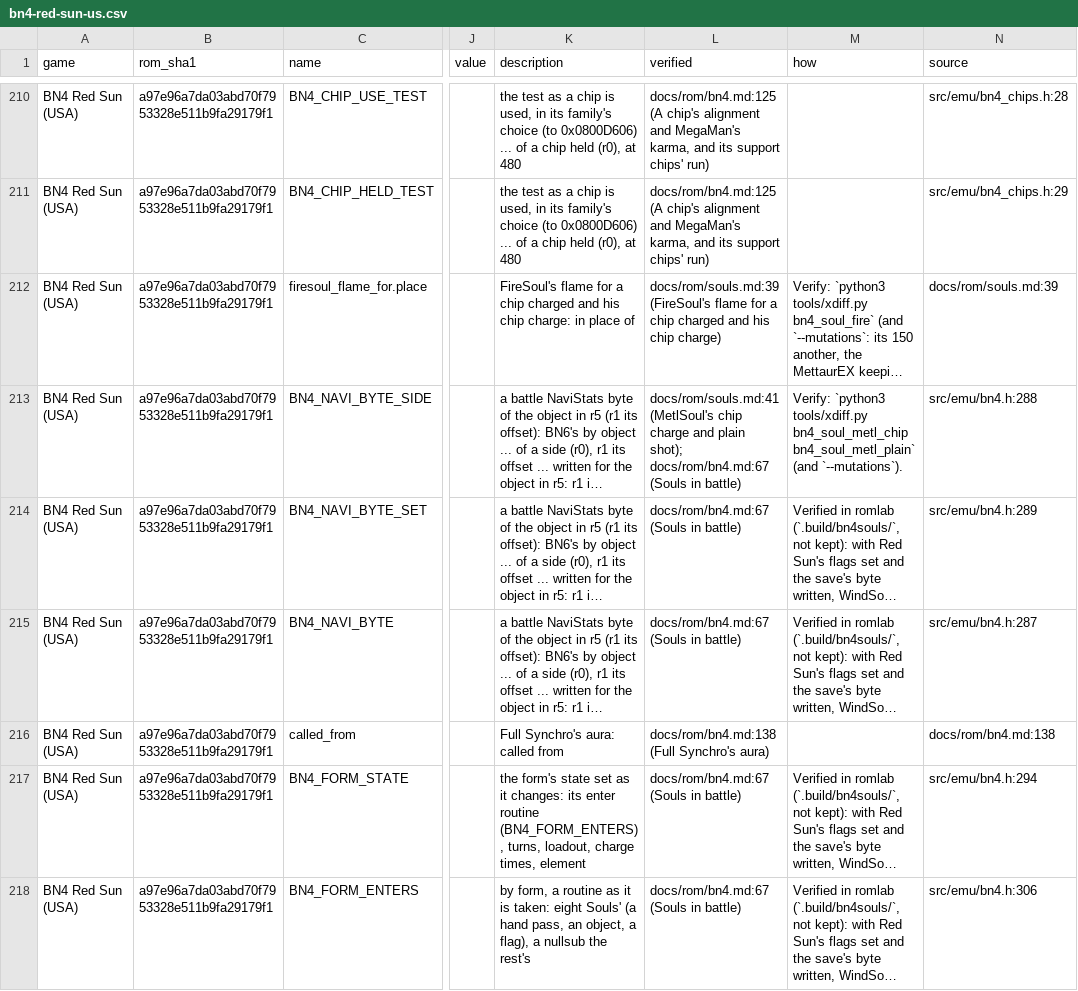
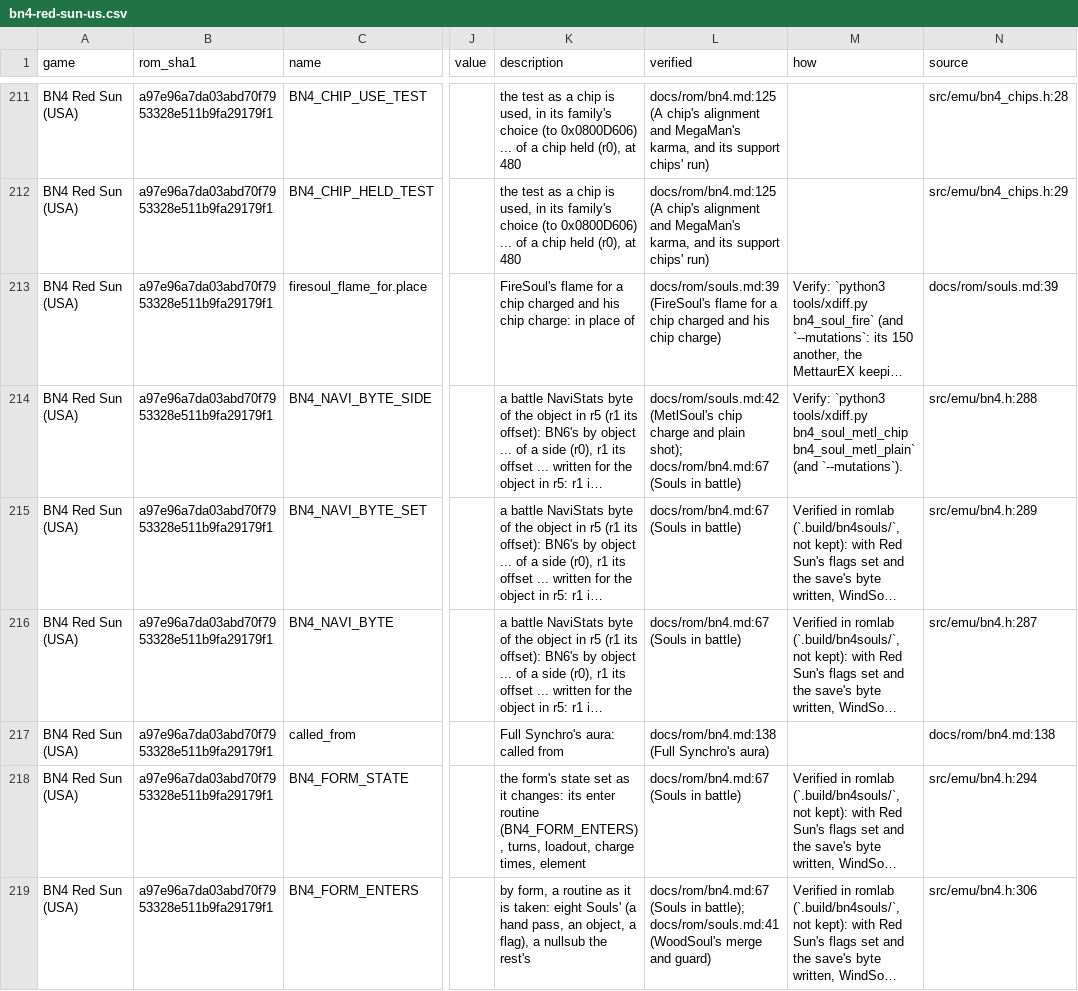
Before and after one commit to saschb2b/Mega-Man-Battle-Network-Cyberworld-Endless, a CSV file: docs/symbols/bn4-red-sun-us.csv, drawn as a sheet; only a part is shown, gaps mark what is left out; long unchanged cells end in …; addresses are those after the commit; the diff covers the shown part only; the diff names each change by its address in the sheet, - before the commit and + after, or states it on an @@ line.

```diff
--- a/docs/symbols/bn4-red-sun-us.csv
+++ b/docs/symbols/bn4-red-sun-us.csv
-L214 (verified): docs/rom/souls.md:41 (MetlSoul's chip…
+L214 (verified): docs/rom/souls.md:42 (MetlSoul's chip…
-L219 (verified): …(Souls in battle)
+L219 (verified): …(Souls in battle); docs/rom/souls.md:41 (WoodSoul's merge and guard)
```
Also changed, not shown: 13 added rows and 39 edited cells elsewhere in this file, 14 other files.
